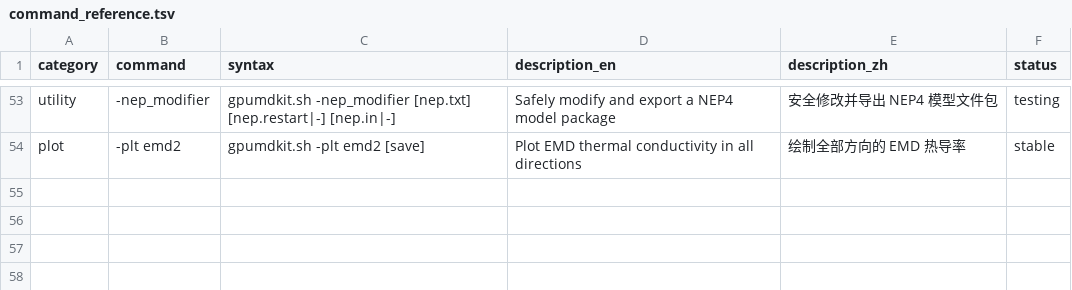
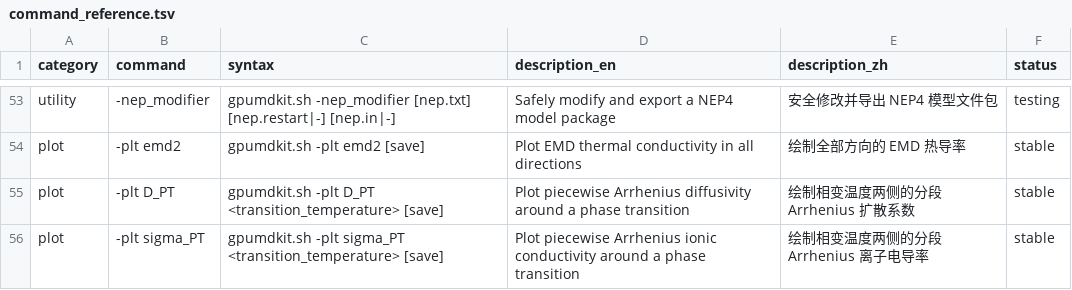
Before and after one commit to zhyan0603/GPUMDkit, a TSV file: docs/command_reference.tsv, drawn as a sheet; only a part is shown, gaps mark what is left out; the diff names each change by its address in the sheet, - before the commit and + after, or states it on an @@ line.

```diff
--- a/docs/command_reference.tsv
+++ b/docs/command_reference.tsv
+row 55: plot | -plt D_PT | gpumdkit.sh -plt D_PT <transition_temperature> [save] | Plot piecewise Arrhenius diffusivity around a phase transition | 绘制相变温度两侧的分段 Arrhenius 扩散系数 | stable
+row 56: plot | -plt sigma_PT | gpumdkit.sh -plt sigma_PT <transition_temperature> [save] | Plot piecewise Arrhenius ionic conductivity around a phase transition | 绘制相变温度两侧的分段 Arrhenius 离子电导率 | stable
```
Also changed, not shown: 13 other files.
